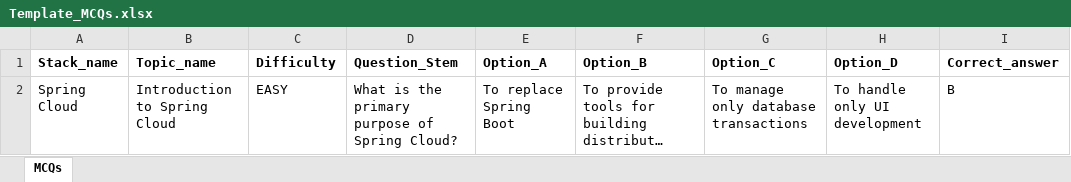
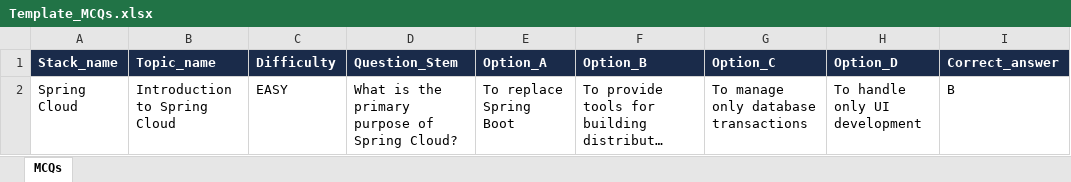
Before and after one commit to Rupesh-rkgit/HackathonJava, an Excel workbook: docs/sample-data/Template_MCQs.xlsx, sheet MCQs, drawn as a sheet; long unchanged cells end in …; values as stored, in another font and other column widths than the file's, no borders; the diff names each change by its address in the sheet, - before the commit and + after, or states it on an @@ line.

```diff
--- a/docs/sample-data/Template_MCQs.xlsx (sheet MCQs)
+++ b/docs/sample-data/Template_MCQs.xlsx (sheet MCQs)
@@ A1:I1 fill: none → #1A2B4A, text colour: black → #FFFFFF @@
```
Also changed, not shown: docs/sample-data/Sample_MCQs_for_upload.xlsx, 1 other file.
